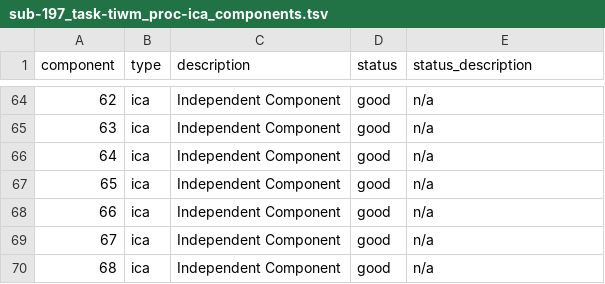
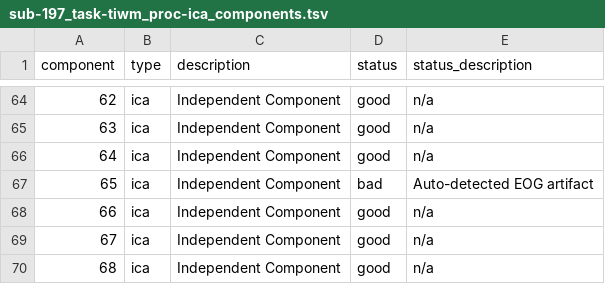
Before and after one commit to crsegerie/derivatives-tiwm, a TSV file: sub-197/meg/sub-197_task-tiwm_proc-ica_components.tsv, drawn as a sheet; only a part is shown, gaps mark what is left out.

```diff
--- a/sub-197/meg/sub-197_task-tiwm_proc-ica_components.tsv
+++ b/sub-197/meg/sub-197_task-tiwm_proc-ica_components.tsv
@@ -66,3 +66,3 @@ component	type	description	status	status_description
 64	ica	Independent Component	good	n/a
-65	ica	Independent Component	good	n/a
+65	ica	Independent Component	bad	Auto-detected EOG artifact
 66	ica	Independent Component	good	n/a
```
Also changed, not shown: 3 other files.
